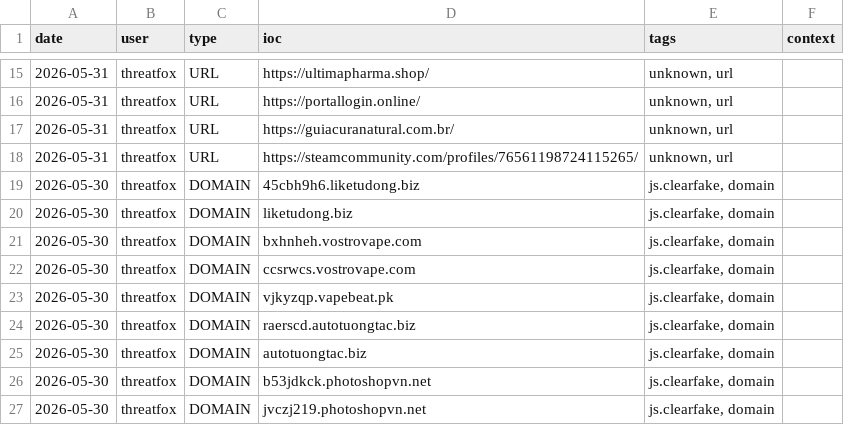
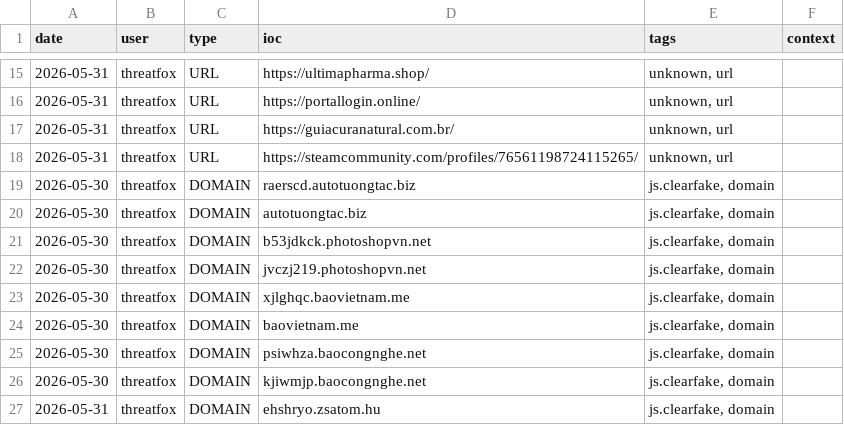
Before and after one commit to Adi-Lyt/vigia-ioc-feed, a CSV file: iocs/today.csv, drawn as a sheet; only a part is shown, gaps mark what is left out; the shorter side is filled out with more unchanged rows; the diff covers the shown part only.

```diff
--- a/iocs/today.csv
+++ b/iocs/today.csv
@@ -18,7 +18,2 @@ date,user,type,ioc,tags,context
 2026-05-31,threatfox,URL,https://steamcommunity.com/profiles/76561198724115265/,"unknown, url",
-2026-05-30,threatfox,DOMAIN,45cbh9h6.liketudong.biz,"js.clearfake, domain",
-2026-05-30,threatfox,DOMAIN,liketudong.biz,"js.clearfake, domain",
-2026-05-30,threatfox,DOMAIN,bxhnheh.vostrovape.com,"js.clearfake, domain",
-2026-05-30,threatfox,DOMAIN,ccsrwcs.vostrovape.com,"js.clearfake, domain",
-2026-05-30,threatfox,DOMAIN,vjkyzqp.vapebeat.pk,"js.clearfake, domain",
 2026-05-30,threatfox,DOMAIN,raerscd.autotuongtac.biz,"js.clearfake, domain",
```
Also changed, not shown: 8 added rows and 20 removed rows elsewhere in this file.
